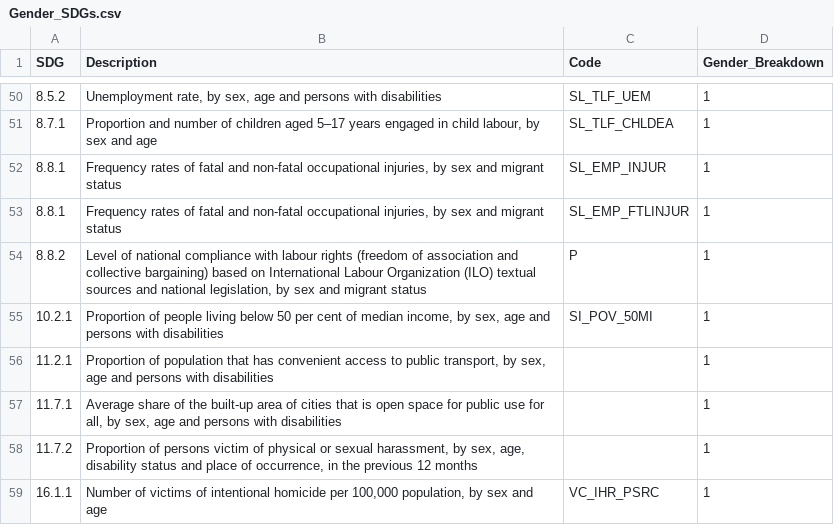
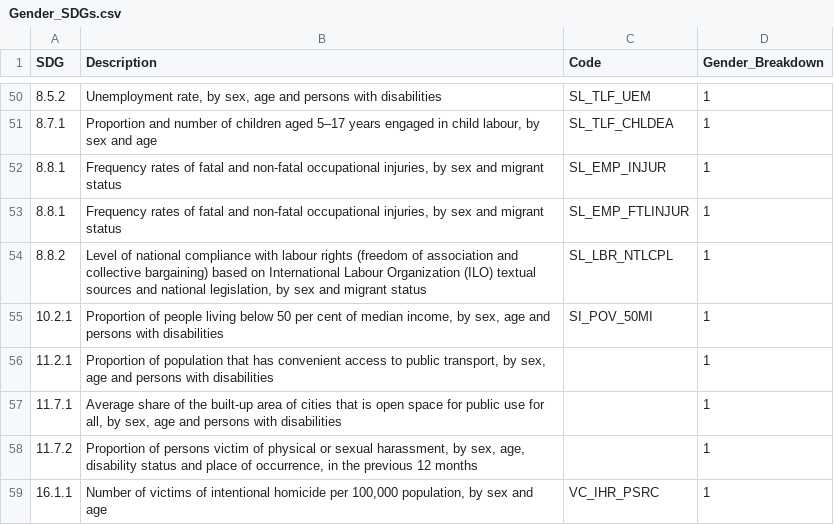
Before and after one commit to stacybri/Gender-SPI, a CSV file: 01_raw_data/misc/Gender_SDGs.csv, drawn as a sheet; only a part is shown, gaps mark what is left out.

Commit message:
update Gender_SDG file

```diff
--- a/01_raw_data/misc/Gender_SDGs.csv
+++ b/01_raw_data/misc/Gender_SDGs.csv
@@ -53,3 +53,3 @@ SDG,Description,Code,Gender_Breakdown
 8.8.1 ,"Frequency rates of fatal and non-fatal occupational injuries, by sex and migrant status",SL_EMP_FTLINJUR,1
-8.8.2,"Level of national compliance with labour rights (freedom of association and collective bargaining) based on International Labour Organization (ILO) textual sources and national legislation, by sex and migrant status",P,1
+8.8.2,"Level of national compliance with labour rights (freedom of association and collective bargaining) based on International Labour Organization (ILO) textual sources and national legislation, by sex and migrant status",SL_LBR_NTLCPL,1
 10.2.1 ,"Proportion of people living below 50 per cent of median income, by sex, age and persons with disabilities",SI_POV_50MI,1
```
Also changed, not shown: 4 other files.
